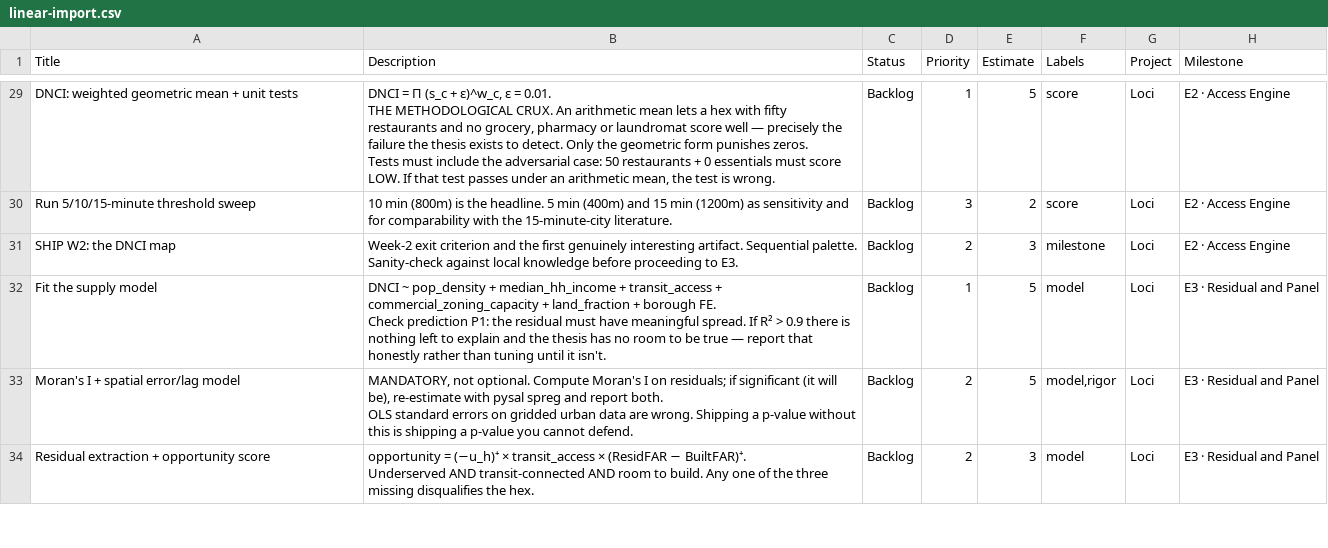
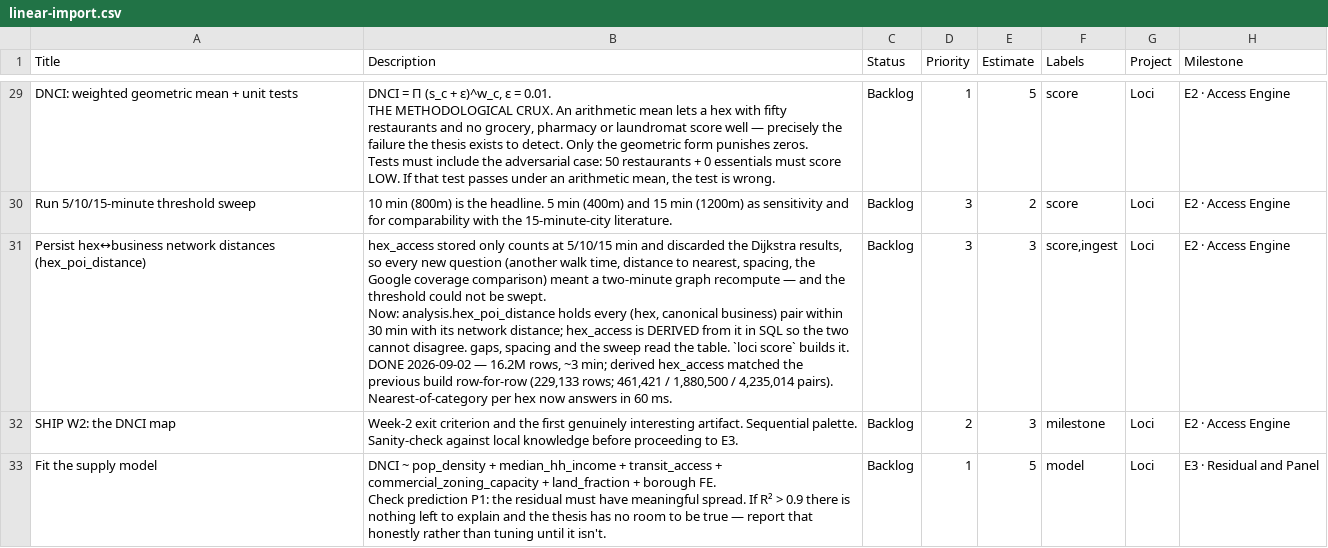
Before and after one commit to AviBenmayor/abenmayor, a CSV file: loci/docs/linear-import.csv, drawn as a sheet; only a part is shown, gaps mark what is left out; the shorter side is filled out with more unchanged rows.

```diff
--- a/loci/docs/linear-import.csv
+++ b/loci/docs/linear-import.csv
@@ -111,2 +111,7 @@ Tests must include the adversarial case: 50 restaurants + 0 essentials must scor
 Run 5/10/15-minute threshold sweep,10 min (800m) is the headline. 5 min (400m) and 15 min (1200m) as sensitivity and for comparability with the 15-minute-city literature.,Backlog,3,2,score,Loci,E2 · Access Engine
+Persist hex↔business network distances (hex_poi_distance),"hex_access stored only counts at 5/10/15 min and discarded the Dijkstra results, so every new question (another walk time, distance to nearest, spacing, the Google coverage comparison) meant a two-minute graph recompute — and the threshold could not be swept.
+
+Now: analysis.hex_poi_distance holds every (hex, canonical business) pair within 30 min with its network distance; hex_access is DERIVED from it in SQL so the two cannot disagree. gaps, spacing and the sweep read the table. `loci score` builds it.
+
+DONE 2026-09-02 — 16.2M rows, ~3 min; derived hex_access matched the previous build row-for-row (229,133 rows; 461,421 / 1,880,500 / 4,235,014 pairs). Nearest-of-category per hex now answers in 60 ms.",Backlog,3,3,"score,ingest",Loci,E2 · Access Engine
 SHIP W2: the DNCI map,Week-2 exit criterion and the first genuinely interesting artifact. Sequential palette. Sanity-check against local knowledge before proceeding to E3.,Backlog,2,3,milestone,Loci,E2 · Access Engine
```
Also changed, not shown: 7 other files.
